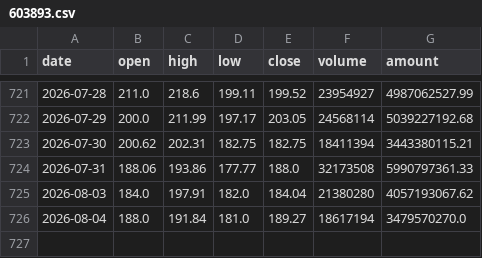
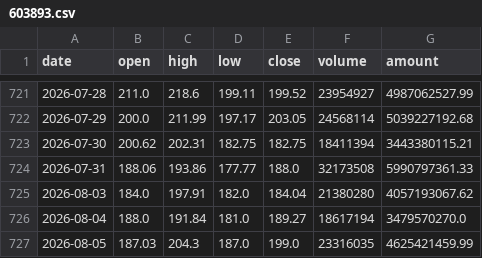
Before and after one commit to SHG4666/ashare-quant-app, a CSV file: cloud_data/watchlist_history/603893.csv, drawn as a sheet; only a part is shown, gaps mark what is left out; the diff names each change by its address in the sheet, - before the commit and + after, or states it on an @@ line.

```diff
--- a/cloud_data/watchlist_history/603893.csv
+++ b/cloud_data/watchlist_history/603893.csv
+row 727: 2026-08-05 | 187.03 | 204.3 | 187.0 | 199.0 | 23316035 | 4625421459.99
```
Also changed, not shown: cloud_data/watchlist_history/000063.csv, cloud_data/watchlist_history/002049.csv, 30 other files.
